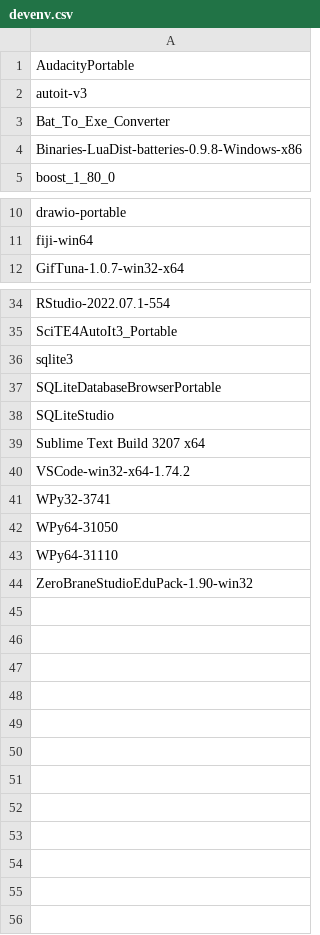
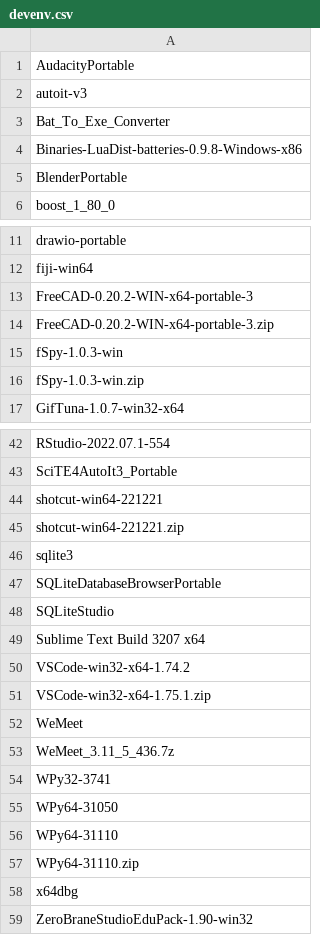
Before and after one commit to AuroraBoreas/2022-Engineering, a CSV file: 20220706_SonicPCBackup@ZL/tools/devenv.csv, drawn as a sheet; only a part is shown, gaps mark what is left out; the diff covers the shown part only; the diff names each change by its address in the sheet, - before the commit and + after, or states it on an @@ line.

```diff
--- a/20220706_SonicPCBackup@ZL/tools/devenv.csv
+++ b/20220706_SonicPCBackup@ZL/tools/devenv.csv
+row 5: BlenderPortable
+row 13: FreeCAD-0.20.2-WIN-x64-portable-3
+row 14: FreeCAD-0.20.2-WIN-x64-portable-3.zip
+row 15: fSpy-1.0.3-win
+row 16: fSpy-1.0.3-win.zip
+row 44: shotcut-win64-221221
+row 45: shotcut-win64-221221.zip
+row 51: VSCode-win32-x64-1.75.1.zip
+row 52: WeMeet
+row 53: WeMeet_3.11_5_436.7z
+row 57: WPy64-31110.zip
+row 58: x64dbg
```
Also changed, not shown: 3 added rows and 1 edited cell elsewhere in this file, 2 other files.
